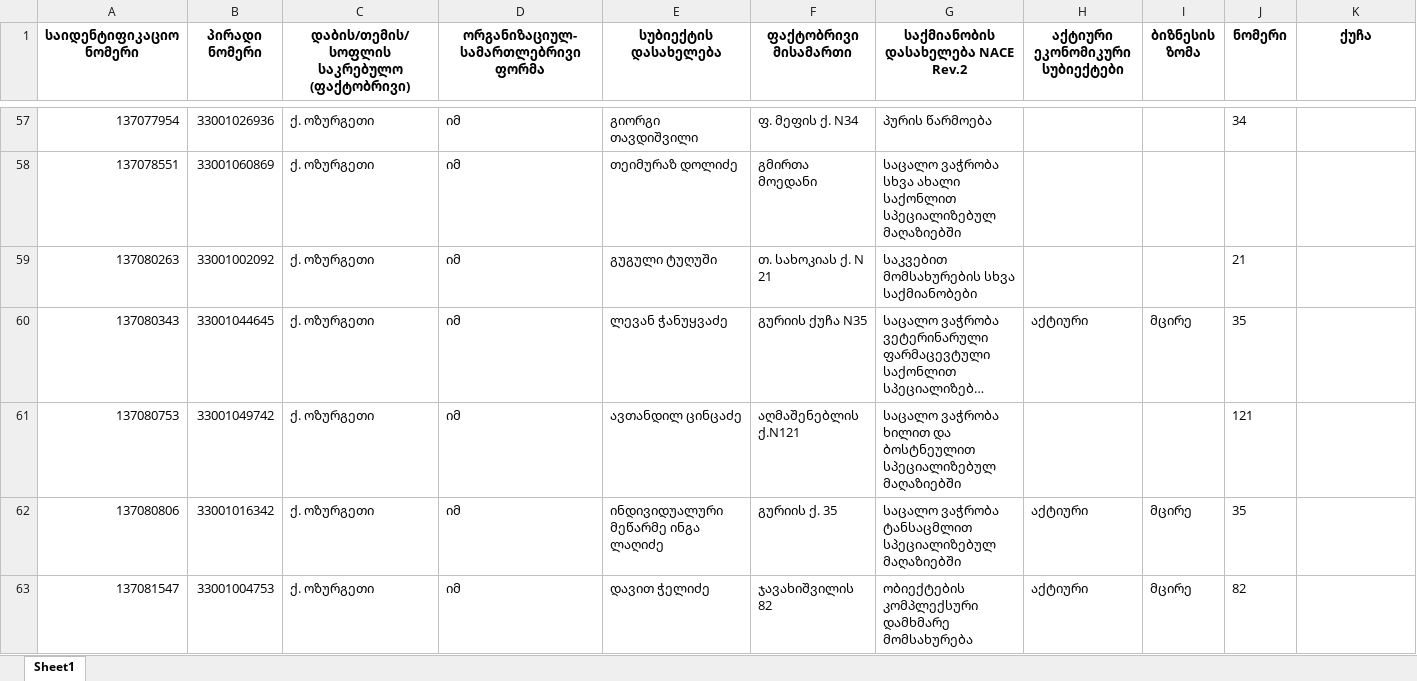
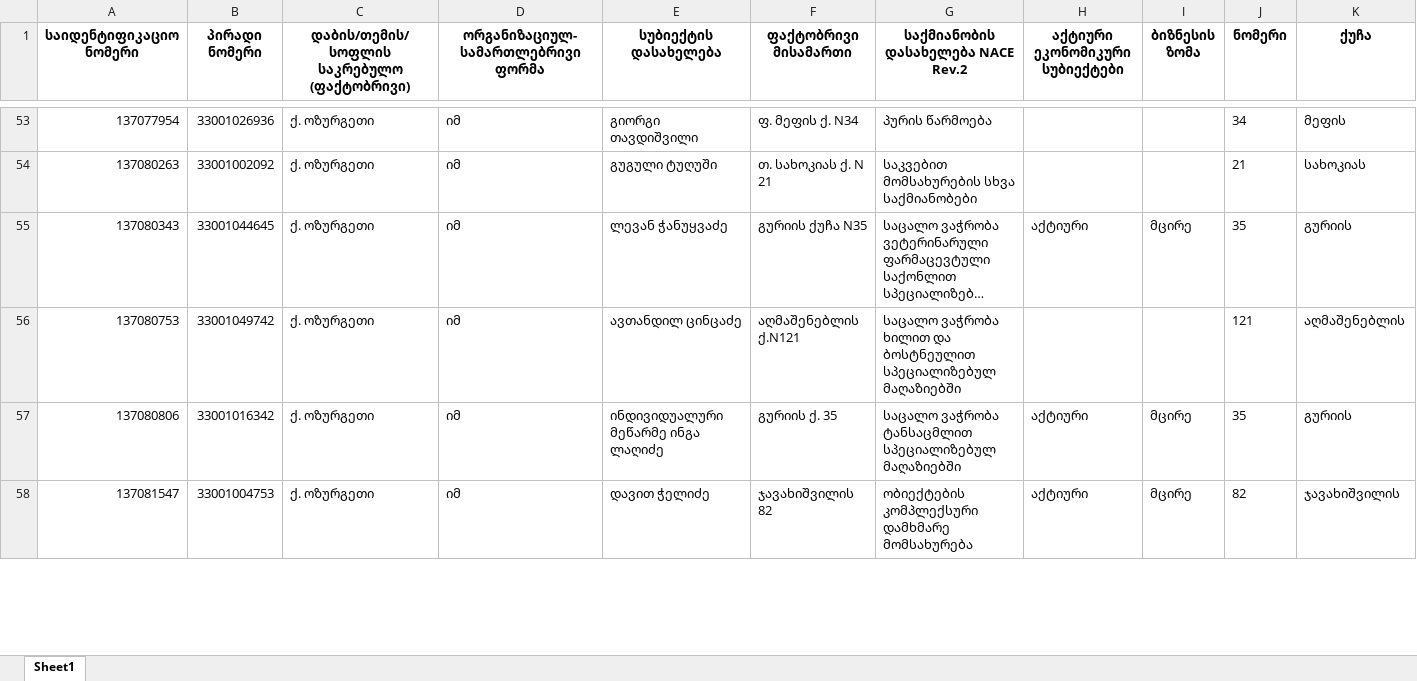
Before and after one commit to AKhvadagiani/Learning-Data-Science, an Excel workbook: test.xlsx, sheet Sheet1, drawn as a sheet; only a part is shown, gaps mark what is left out; long unchanged cells end in …; values as stored, in another font and other column widths than the file's, no borders; removed rows and columns are numbered as before the commit, all else as after; the diff covers the shown part only; the diff names each change by its address in the sheet, - before the commit and + after, or states it on an @@ line.

```diff
--- a/test.xlsx (sheet Sheet1)
+++ b/test.xlsx (sheet Sheet1)
-K53 (ქუჩა): (empty)
+K53 (ქუჩა): მეფის
-row 58: 137078551 | 33001060869 | ქ. ოზურგეთი | იმ | თეიმურაზ დოლიძე | გმირთა მოედანი | საცალო ვაჭრობა სხვა ახალი საქონლით სპეციალიზებულ მაღაზიებში
-K54 (ქუჩა): (empty)
+K54 (ქუჩა): სახოკიას
-K55 (ქუჩა): (empty)
+K55 (ქუჩა): გურიის
-K56 (ქუჩა): (empty)
+K56 (ქუჩა): აღმაშენებლის
-K57 (ქუჩა): (empty)
+K57 (ქუჩა): გურიის
-K58 (ქუჩა): (empty)
+K58 (ქუჩა): ჯავახიშვილის
```
Also changed, not shown: 76 removed rows and 709 edited cells elsewhere in this sheet, Ozurgeti.xlsx, 1 other file.
